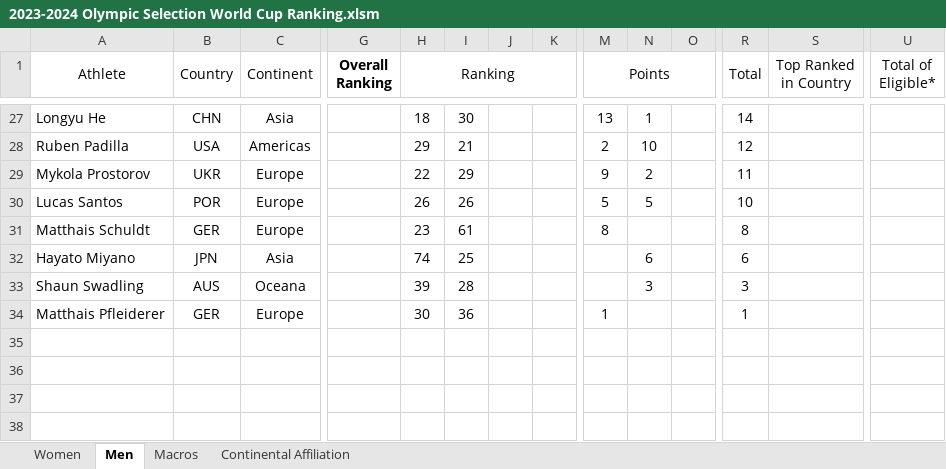
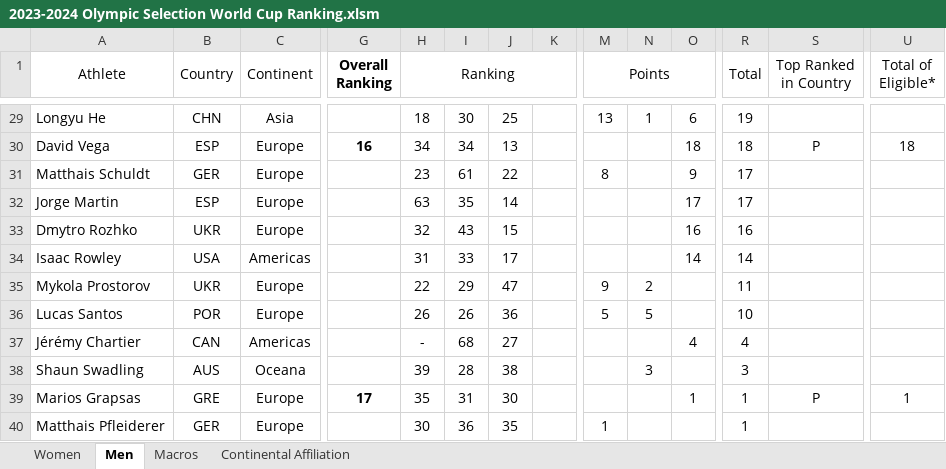
Before and after one commit to trampolinecanada/rankinglists, an Excel workbook: 2023-2024 Olympic Selection World Cup Ranking.xlsm, sheet Men, drawn as a sheet; only a part is shown, gaps mark what is left out; values as stored, in another font and other column widths than the file's, no borders; conditional formats not drawn; removed rows and columns are numbered as before the commit, all else as after; rows hold the shown columns only; the diff covers the shown part only; the diff names each change by its address in the sheet, - before the commit and + after, or states it on an @@ line.

```diff
--- a/2023-2024 Olympic Selection World Cup Ranking.xlsm (sheet Men)
+++ b/2023-2024 Olympic Selection World Cup Ranking.xlsm (sheet Men)
-J29: (empty)
+J29: 25
-O29: (empty)
+O29: 6
-R29 (Total): 14
+R29 (Total): 19
-row 28: Ruben Padilla | USA | Americas |  | 29 | 21 |  |  | 2 | 10 |  | 12
+row 30: David Vega | ESP | Europe | 16 | 34 | 34 | 13 |  |  |  | 18 | 18 | P | 18
+row 31: Matthais Schuldt | GER | Europe |  | 23 | 61 | 22 |  | 8 |  | 9 | 17
+row 32: Jorge Martin | ESP | Europe |  | 63 | 35 | 14 |  |  |  | 17 | 17
+row 33: Dmytro Rozhko | UKR | Europe |  | 32 | 43 | 15 |  |  |  | 16 | 16
+row 34: Isaac Rowley | USA | Americas |  | 31 | 33 | 17 |  |  |  | 14 | 14
-J35: (empty)
+J35: 47
-J36: (empty)
+J36: 36
-row 31: Matthais Schuldt | GER | Europe |  | 23 | 61 |  |  | 8 |  |  | 8
-row 32: Hayato Miyano | JPN | Asia |  | 74 | 25 |  |  |  | 6 |  | 6
+row 37: Jérémy Chartier | CAN | Americas |  | - | 68 | 27 |  |  |  | 4 | 4
-J38: (empty)
+J38: 38
+row 39: Marios Grapsas | GRE | Europe | 17 | 35 | 31 | 30 |  |  |  | 1 | 1 | P | 1
-J40: (empty)
+J40: 35
```
Also changed, not shown: 10 added rows, 8 removed rows and 45 edited cells elsewhere in this sheet, sheet Women, sheet Macros, formulas that keep their value, hidden cells, 3 other files.
